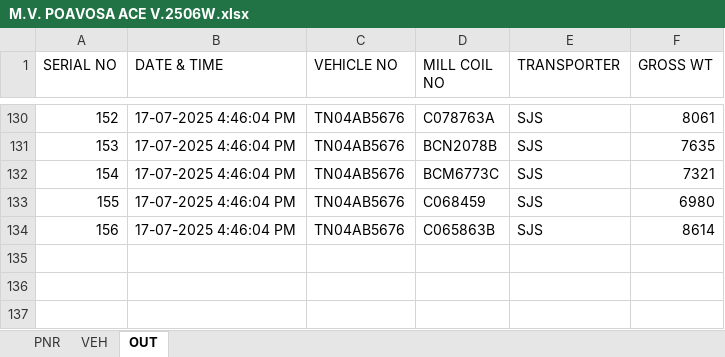
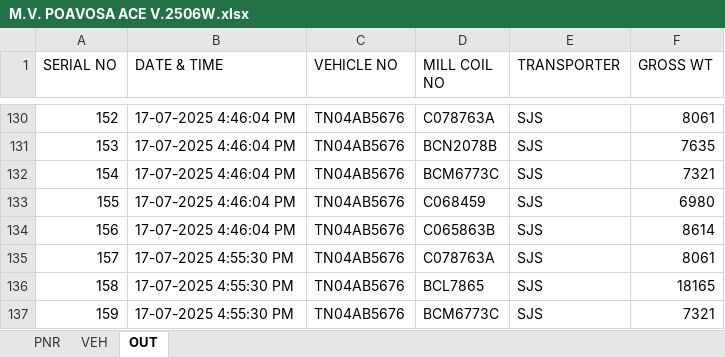
Before and after one commit to gmanand23/Coil_Info, an Excel workbook: M.V. POAVOSA ACE V.2506W.xlsx, sheet OUT, drawn as a sheet; only a part is shown, gaps mark what is left out; values as stored, in another font and other column widths than the file's, no borders; the diff names each change by its address in the sheet, - before the commit and + after, or states it on an @@ line.

Commit message:
Update OUT data: 3 new entries added on 2025-07-17T11:25:31.176Z

```diff
--- a/M.V. POAVOSA ACE V.2506W.xlsx (sheet OUT)
+++ b/M.V. POAVOSA ACE V.2506W.xlsx (sheet OUT)
+row 135: 157 | 17-07-2025 4:55:30 PM | TN04AB5676 | C078763A | SJS | 8061
+row 136: 158 | 17-07-2025 4:55:30 PM | TN04AB5676 | BCL7865 | SJS | 18165
+row 137: 159 | 17-07-2025 4:55:30 PM | TN04AB5676 | BCM6773C | SJS | 7321
```
